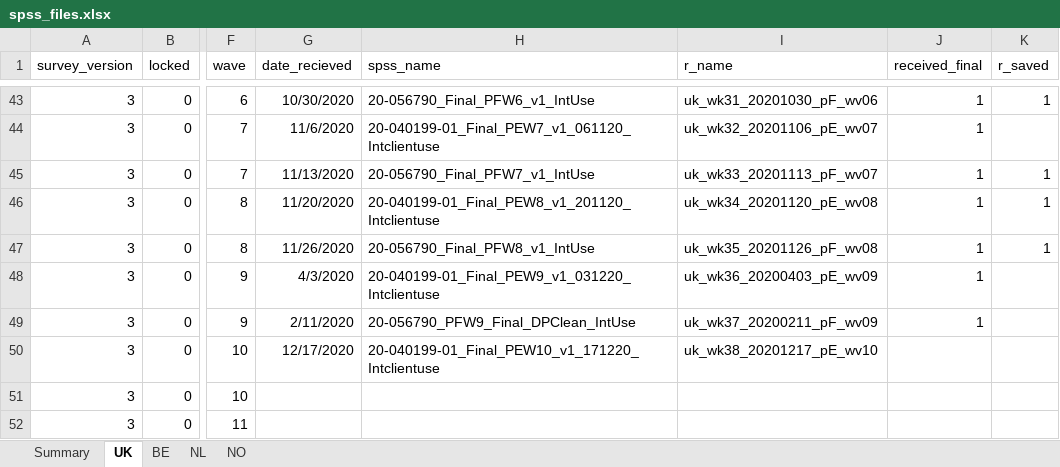
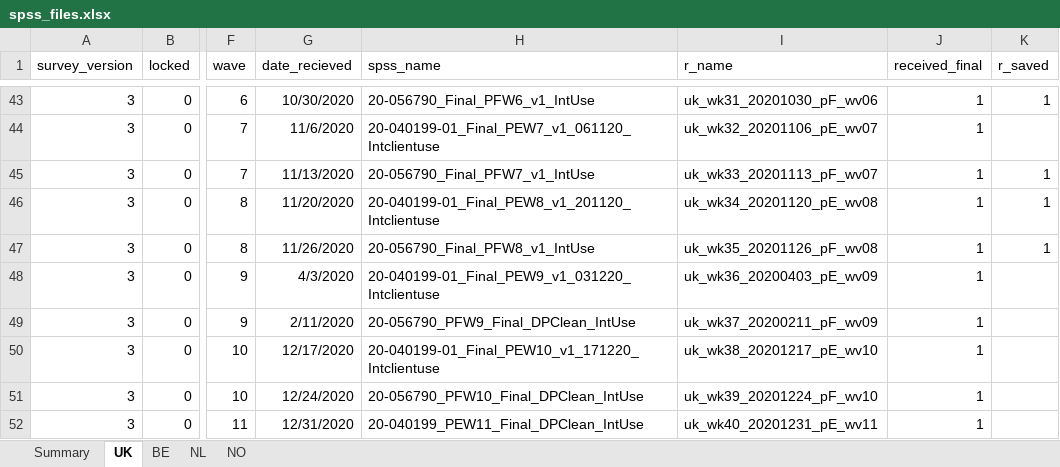
Before and after one commit to jarvisc1/comix_data_clean, an Excel workbook: data/spss_files.xlsx, sheet UK, drawn as a sheet; only a part is shown, gaps mark what is left out; values as stored, in another font and other column widths than the file's, no borders; the diff names each change by its address in the sheet, - before the commit and + after, or states it on an @@ line.

Commit message:
Add latest UK data

```diff
--- a/data/spss_files.xlsx (sheet UK)
+++ b/data/spss_files.xlsx (sheet UK)
-J50:J52 (received_final): (empty)
+J50:J52 (received_final): 1
-G51 (date_recieved): (empty)
+G51 (date_recieved): 12/24/2020
-H51 (spss_name): (empty)
+H51 (spss_name): 20-056790_PFW10_Final_DPClean_IntUse
-I51 (r_name): (empty)
+I51 (r_name): uk_wk39_20201224_pF_wv10
-G52 (date_recieved): (empty)
+G52 (date_recieved): 12/31/2020
-H52 (spss_name): (empty)
+H52 (spss_name): 20-040199_PEW11_Final_DPClean_IntUse
-I52 (r_name): (empty)
+I52 (r_name): uk_wk40_20201231_pE_wv11
```
